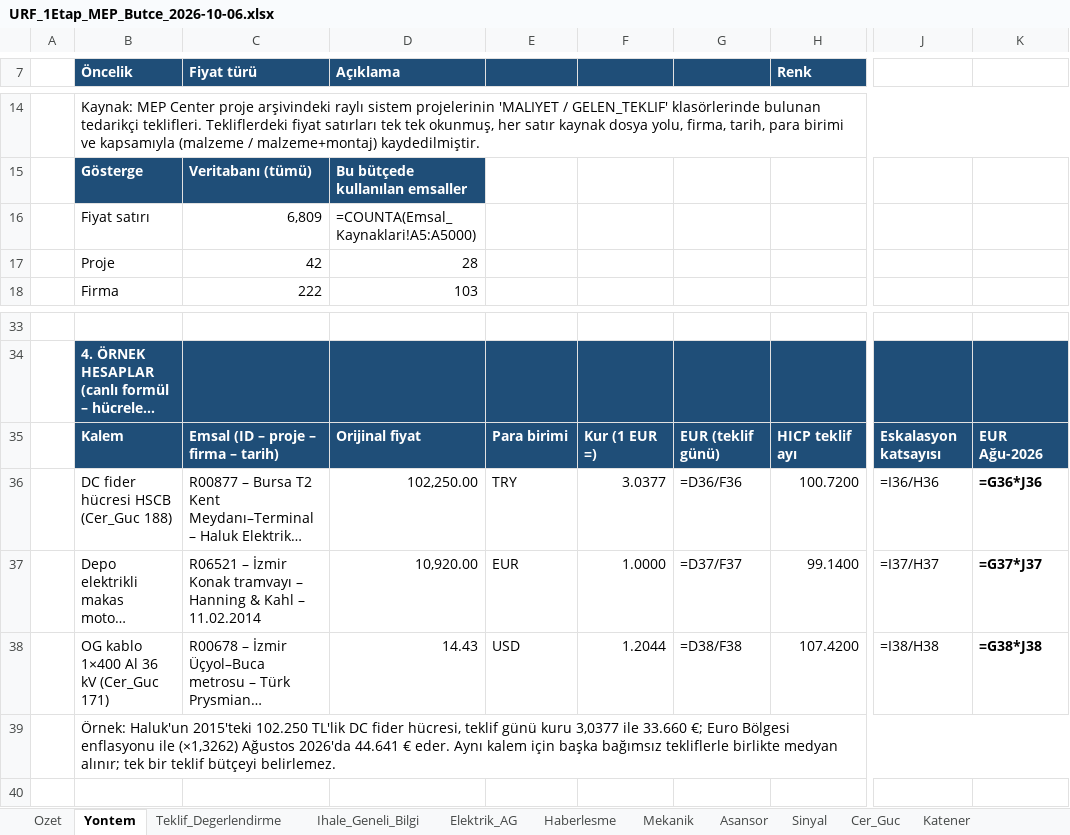
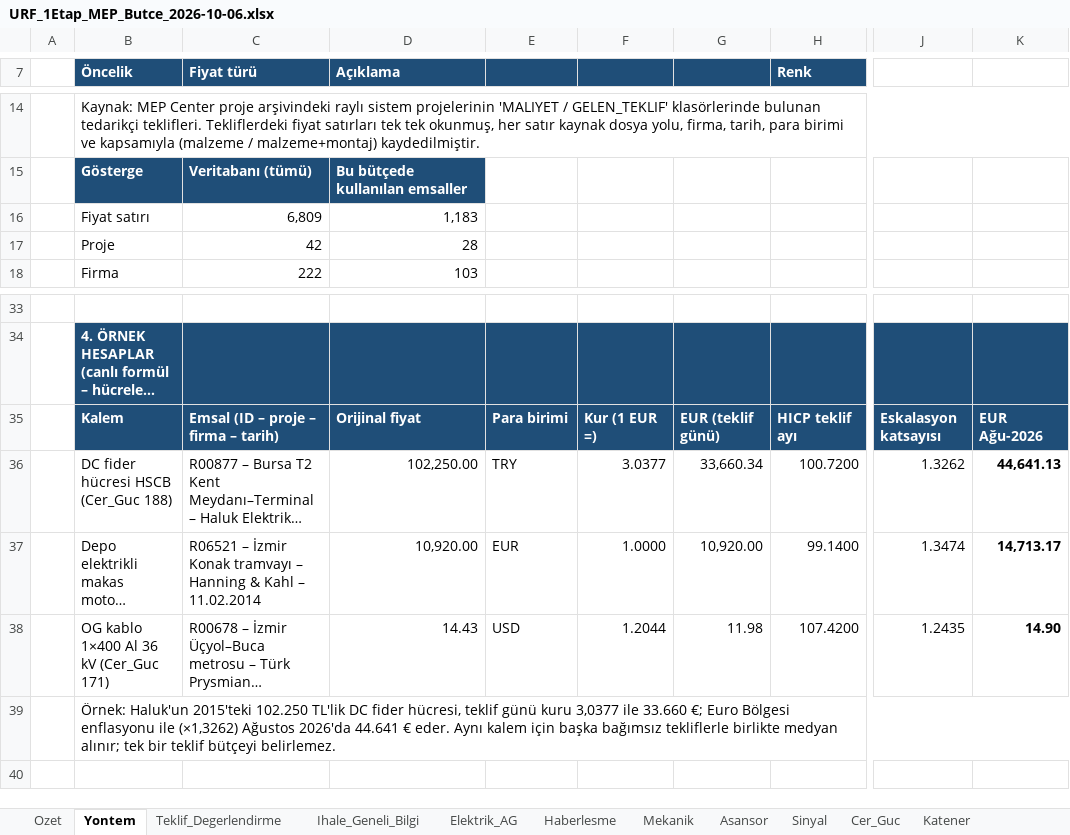
Before and after one commit to serhatcelik07-creator/rep12, an Excel workbook: butce/URF_1Etap_MEP_Butce_2026-10-06.xlsx, sheet Yontem, drawn as a sheet; only a part is shown, gaps mark what is left out; long unchanged cells end in …; values as stored, in another font and other column widths than the file's, no borders; formulas without a stored value are shown as written; the diff names each change by its address in the sheet, - before the commit and + after, or states it on an @@ line.

```diff
--- a/butce/URF_1Etap_MEP_Butce_2026-10-06.xlsx (sheet Yontem)
+++ b/butce/URF_1Etap_MEP_Butce_2026-10-06.xlsx (sheet Yontem)
-D16 (Açıklama): =COUNTA(Emsal_Kaynaklari!A5:A5000)
+D16 (Açıklama): 1,183
-G36: =D36/F36
+G36: 33,660.34
-J36: =I36/H36
+J36: 1.3262
-K36: =G36*J36
+K36: 44,641.13
-G37: =D37/F37
+G37: 10,920.00
-J37: =I37/H37
+J37: 1.3474
-K37: =G37*J37
+K37: 14,713.17
-G38: =D38/F38
+G38: 11.98
-J38: =I38/H38
+J38: 1.2435
-K38: =G38*J38
+K38: 14.90
```
Also changed, not shown: sheet Elektrik_AG, sheet Haberlesme, sheet Mekanik, sheet Ozet, sheet Cer_Guc, sheet Sinyal, 6 more sheets, other sheet tabs, charts or pictures, 2 other files.
